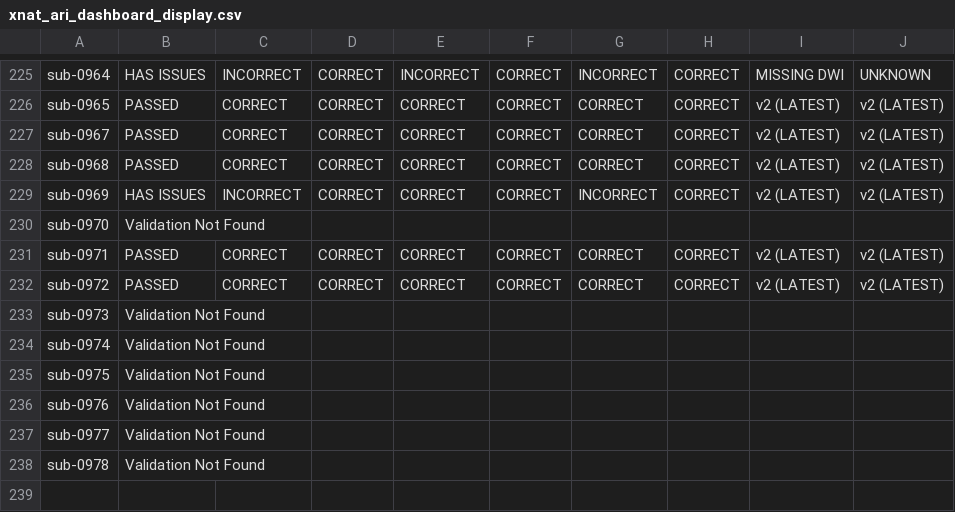
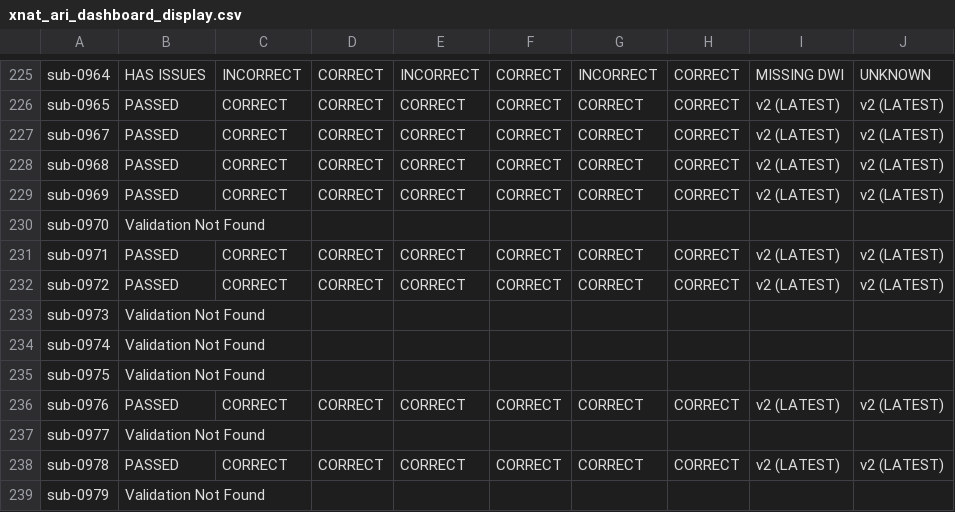
Before and after one commit to BioMedicalImaging-Core-NYUAD/xnat-docs, a CSV file: docs/source/_static/xnat_ari_dashboard_display.csv, drawn as a sheet; only a part is shown, gaps mark what is left out.

```diff
--- a/docs/source/_static/xnat_ari_dashboard_display.csv
+++ b/docs/source/_static/xnat_ari_dashboard_display.csv
@@ -228,3 +228,3 @@ sub-0967,PASSED,CORRECT,CORRECT,CORRECT,CORRECT,CORRECT,CORRECT,v2 (LATEST),v2 (
 sub-0968,PASSED,CORRECT,CORRECT,CORRECT,CORRECT,CORRECT,CORRECT,v2 (LATEST),v2 (LATEST)
-sub-0969,HAS ISSUES,INCORRECT,CORRECT,CORRECT,CORRECT,INCORRECT,CORRECT,v2 (LATEST),v2 (LATEST)
+sub-0969,PASSED,CORRECT,CORRECT,CORRECT,CORRECT,CORRECT,CORRECT,v2 (LATEST),v2 (LATEST)
 sub-0970,Validation Not Found,,,,,,,,
@@ -235,4 +235,5 @@ sub-0974,Validation Not Found,,,,,,,,
 sub-0975,Validation Not Found,,,,,,,,
-sub-0976,Validation Not Found,,,,,,,,
+sub-0976,PASSED,CORRECT,CORRECT,CORRECT,CORRECT,CORRECT,CORRECT,v2 (LATEST),v2 (LATEST)
 sub-0977,Validation Not Found,,,,,,,,
-sub-0978,Validation Not Found,,,,,,,,
+sub-0978,PASSED,CORRECT,CORRECT,CORRECT,CORRECT,CORRECT,CORRECT,v2 (LATEST),v2 (LATEST)
+sub-0979,Validation Not Found,,,,,,,,
```
Also changed, not shown: docs/source/_static/xnat_ari_dashboard.csv, xnat_ari_dashboard.csv, 2 other files.
